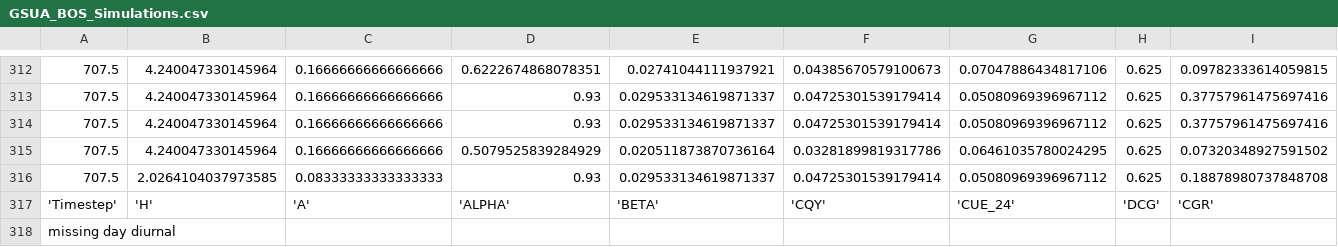
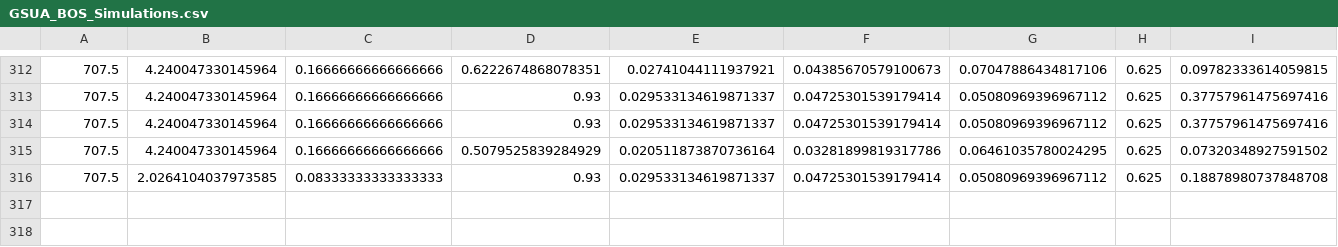
Before and after one commit to donaldscoon/Modified-Energy-Cascade, a CSV file: GSUA/GSUA_BOS_out/data/GSUA_BOS_Simulations.csv, drawn as a sheet; only a part is shown, gaps mark what is left out; rows hold the shown columns only; the diff names each change by its address in the sheet, - before the commit and + after, or states it on an @@ line.

```diff
--- a/GSUA/GSUA_BOS_out/data/GSUA_BOS_Simulations.csv
+++ b/GSUA/GSUA_BOS_out/data/GSUA_BOS_Simulations.csv
-row 317: 'Timestep' | 'H' | 'A' | 'ALPHA' | 'BETA' | 'CQY' | 'CUE_24' | 'DCG' | 'CGR'
-row 318: missing day diurnal
```
Also changed, not shown: 4 other files.
